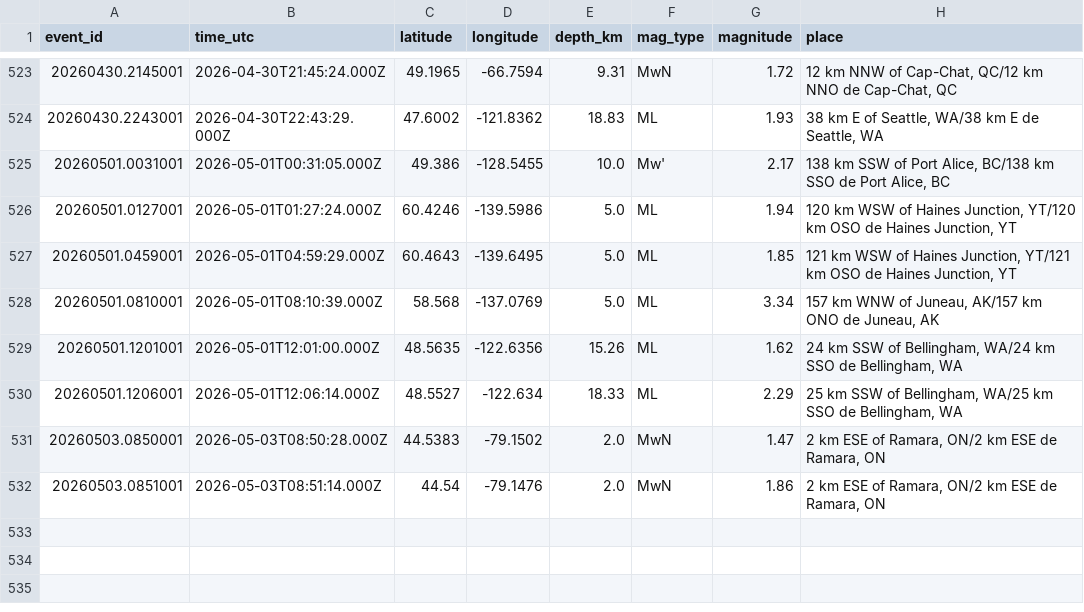
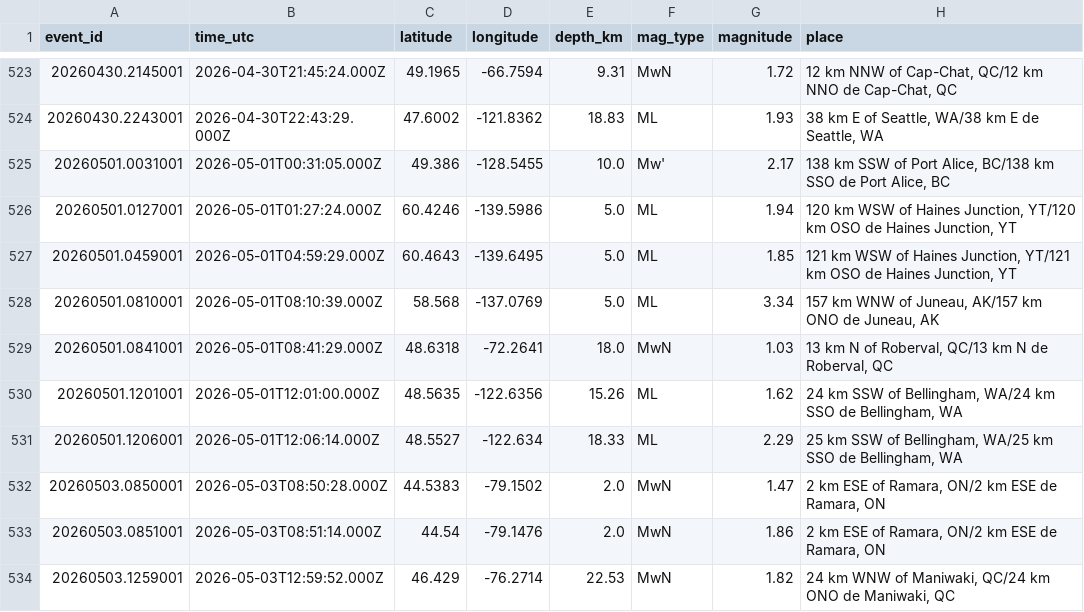
Before and after one commit to Alpeace89/piquakecanada, a CSV file: eq_canada_recent.csv, drawn as a sheet; only a part is shown, gaps mark what is left out.

```diff
--- a/eq_canada_recent.csv
+++ b/eq_canada_recent.csv
@@ -528,2 +528,3 @@ event_id,time_utc,latitude,longitude,depth_km,mag_type,magnitude,place
 20260501.0810001,2026-05-01T08:10:39.000Z,58.568,-137.0769,5.0,ML,3.34,"157 km WNW of Juneau, AK/157 km ONO de Juneau, AK"
+20260501.0841001,2026-05-01T08:41:29.000Z,48.6318,-72.2641,18.0,MwN,1.03,"13 km N of Roberval, QC/13 km N de Roberval, QC"
 20260501.1201001,2026-05-01T12:01:00.000Z,48.5635,-122.6356,15.26,ML,1.62,"24 km SSW of Bellingham, WA/24 km SSO de Bellingham, WA"
@@ -532 +533,2 @@ event_id,time_utc,latitude,longitude,depth_km,mag_type,magnitude,place
 20260503.0851001,2026-05-03T08:51:14.000Z,44.54,-79.1476,2.0,MwN,1.86,"2 km ESE of Ramara, ON/2 km ESE de Ramara, ON"
+20260503.1259001,2026-05-03T12:59:52.000Z,46.429,-76.2714,22.53,MwN,1.82,"24 km WNW of Maniwaki, QC/24 km ONO de Maniwaki, QC"
```
Also changed, not shown: 24 other files.
